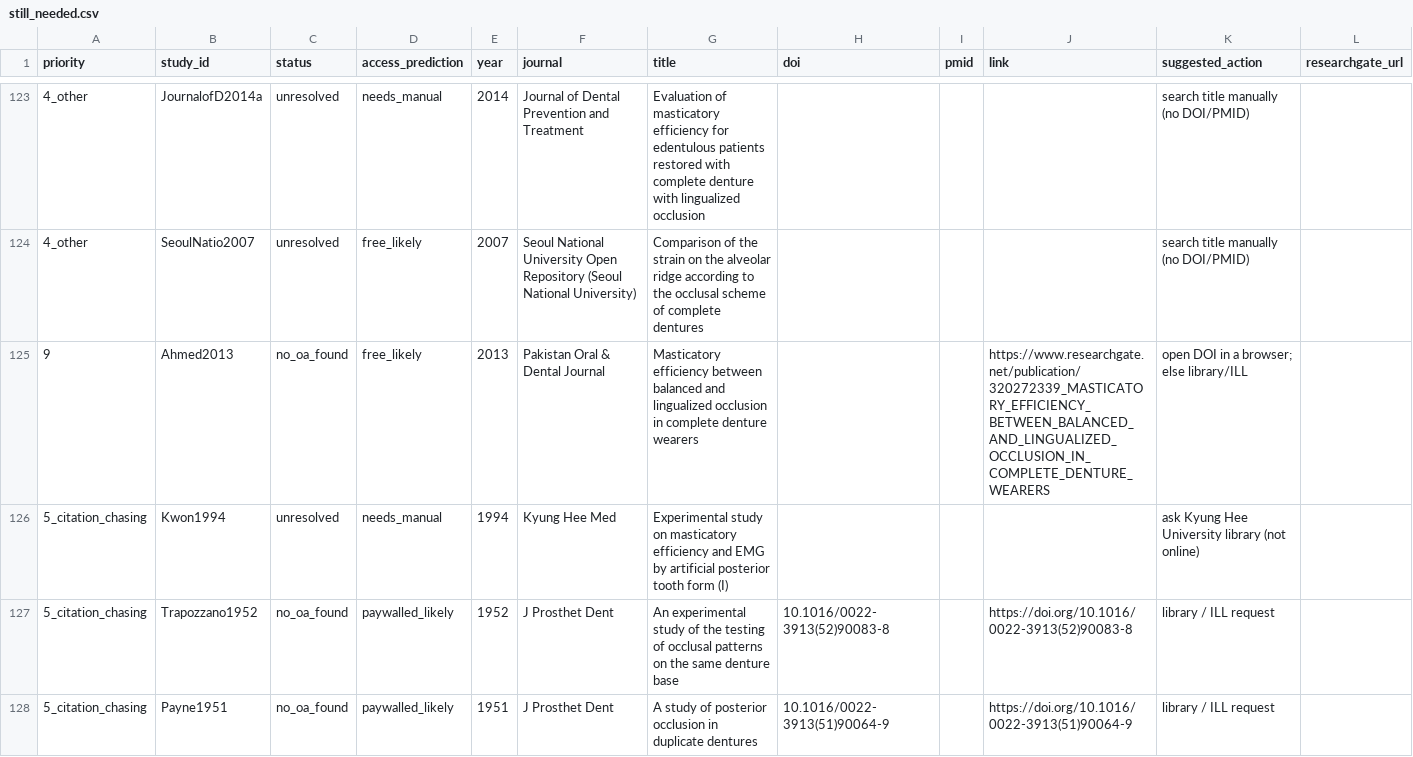
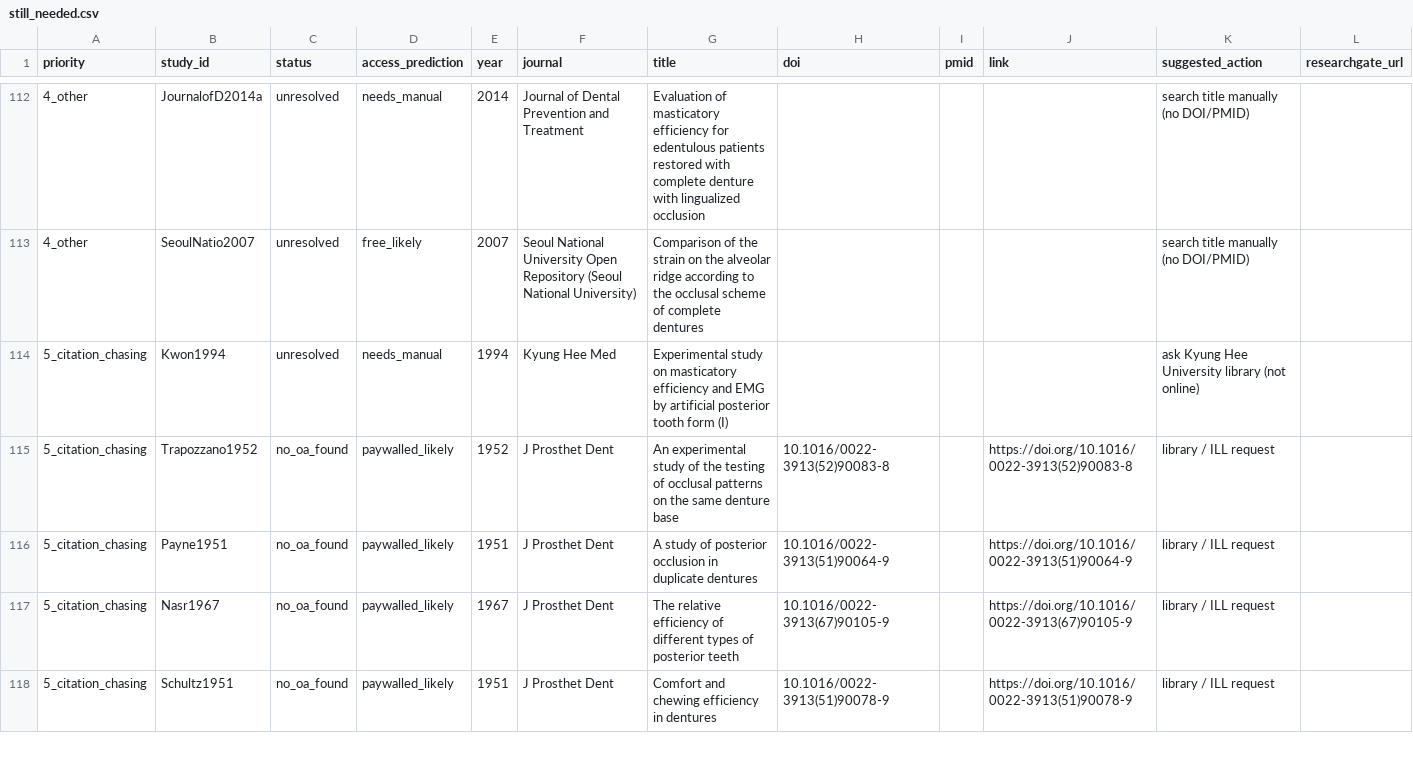
Before and after one commit to drmshady/Fulltext2, a CSV file: still_needed.csv, drawn as a sheet; only a part is shown, gaps mark what is left out; the shorter side is filled out with more unchanged rows; rows hold the shown columns only; the diff covers the shown part only; the diff names each change by its address in the sheet, - before the commit and + after, or states it on an @@ line.

```diff
--- a/still_needed.csv
+++ b/still_needed.csv
-row 125: 9 | Ahmed2013 | no_oa_found | free_likely | 2013 | Pakistan Oral & Dental Journal | Masticatory efficiency between balanced and lingualized occlusion in complete denture wearers |  |  | https://www.researchgate.net/publication/320272339_MASTICATORY_EFFICIENCY_BETWEEN_BALANCED_AND_LINGUALIZED_OCCLUSION_IN_COMPLETE_DENTURE_WEARERS | open DOI in a browser; else library/ILL
```
Also changed, not shown: 11 removed rows elsewhere in this file, fulltext_retrieval_plan.csv.
